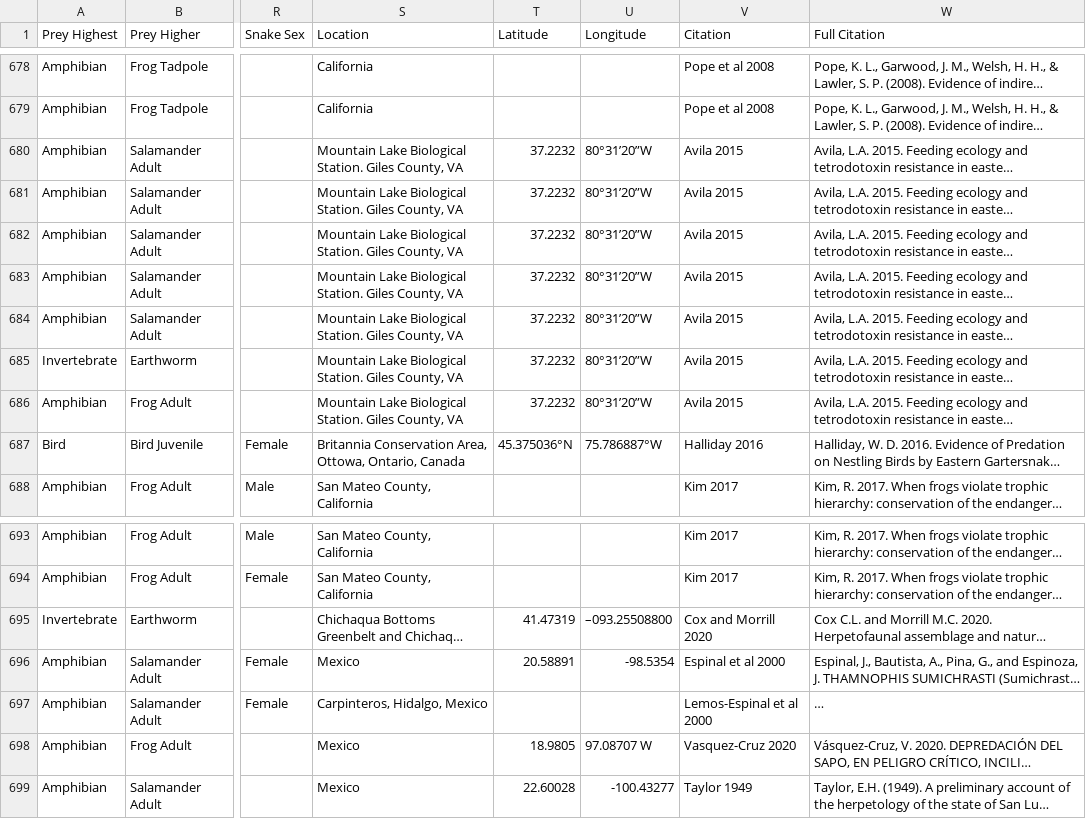
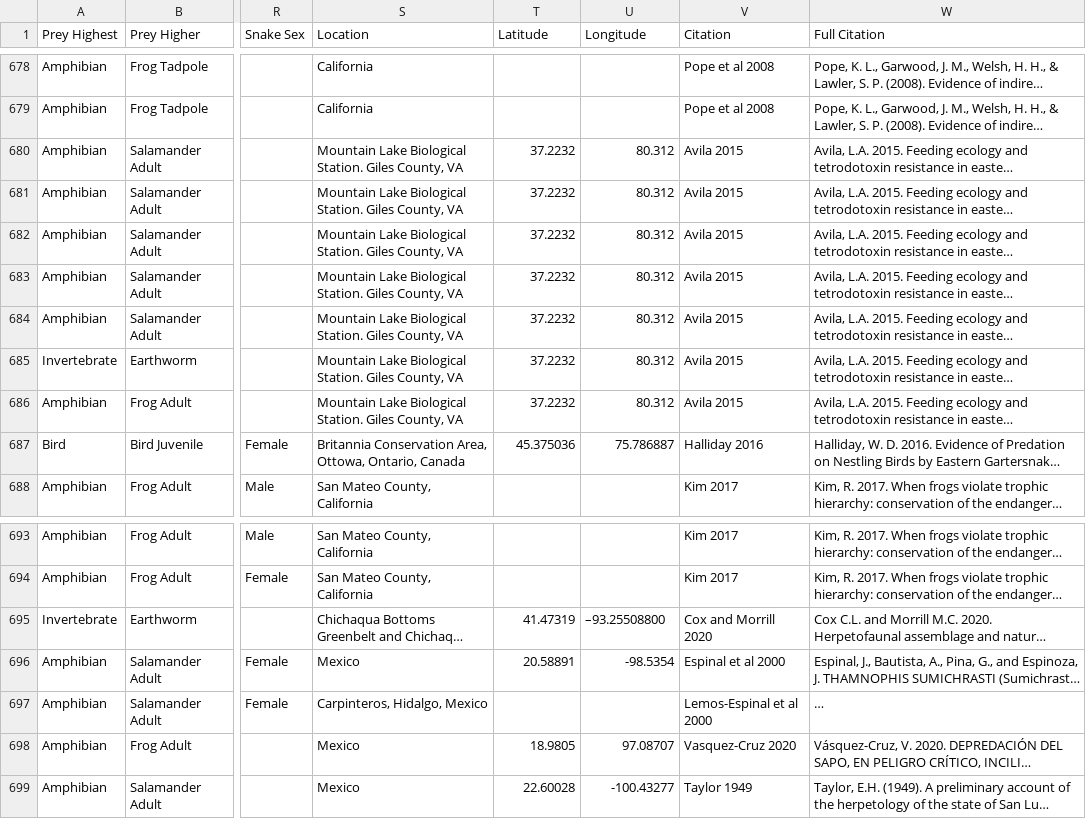
Before and after one commit to theptin/Thamnophis-GloBI, a CSV file: GloBI_Thamnophis_Diet_records.csv, drawn as a sheet; only a part is shown, gaps mark what is left out; long unchanged cells end in …; the diff names each change by its address in the sheet, - before the commit and + after, or states it on an @@ line.

Commit message:
Updated GloBI File
Updated coordinate formatting for 14 records.

```diff
--- a/GloBI_Thamnophis_Diet_records.csv
+++ b/GloBI_Thamnophis_Diet_records.csv
-U680:U686 (Longitude): 80°31’20”W
+U680:U686 (Longitude): 80.312
-T687 (Latitude): 45.375036°N
+T687 (Latitude): 45.375036
-U687 (Longitude): 75.786887°W
+U687 (Longitude): 75.786887
-U695 (Longitude): –093.25508800
+U695 (Longitude): –93.25508800
-U698 (Longitude): 97.08707 W
+U698 (Longitude): 97.08707
```
